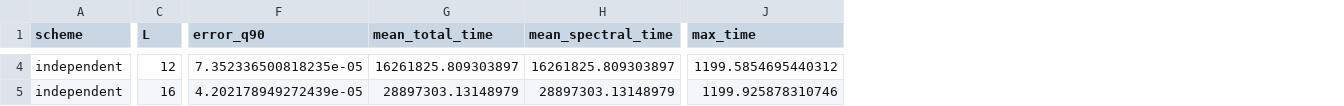
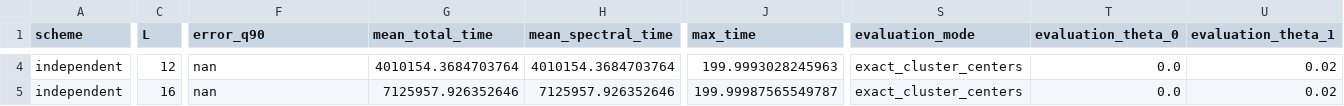
Before and after one commit to lingwei-z/qfames-error-scaling, a CSV file: results/paper/multiplicity/summary.csv, drawn as a sheet; only a part is shown, gaps mark what is left out; the diff covers the shown part only; the diff names each change by its address in the sheet, - before the commit and + after, or states it on an @@ line.

```diff
--- a/results/paper/multiplicity/summary.csv
+++ b/results/paper/multiplicity/summary.csv
+column S (evaluation_mode), rows 4-5: exact_cluster_centers | exact_cluster_centers
+column T (evaluation_theta_0), rows 4-5: 0.0 | 0.0
+column U (evaluation_theta_1), rows 4-5: 0.02 | 0.02
-F4 (error_q90): 7.352336500818235e-05
+F4 (error_q90): nan
-G4 (mean_total_time): 16261825.809303897
+G4 (mean_total_time): 4010154.3684703764
-H4 (mean_spectral_time): 16261825.809303897
+H4 (mean_spectral_time): 4010154.3684703764
-J4 (max_time): 1199.5854695440312
+J4 (max_time): 199.9993028245963
-F5 (error_q90): 4.202178949272439e-05
+F5 (error_q90): nan
-G5 (mean_total_time): 28897303.13148979
+G5 (mean_total_time): 7125957.926352646
-H5 (mean_spectral_time): 28897303.13148979
+H5 (mean_spectral_time): 7125957.926352646
-J5 (max_time): 1199.925878310746
+J5 (max_time): 199.99987565549787
```
Also changed, not shown: 100 edited cells elsewhere in this file, results/paper/observable/summary.csv, 24 other files.
